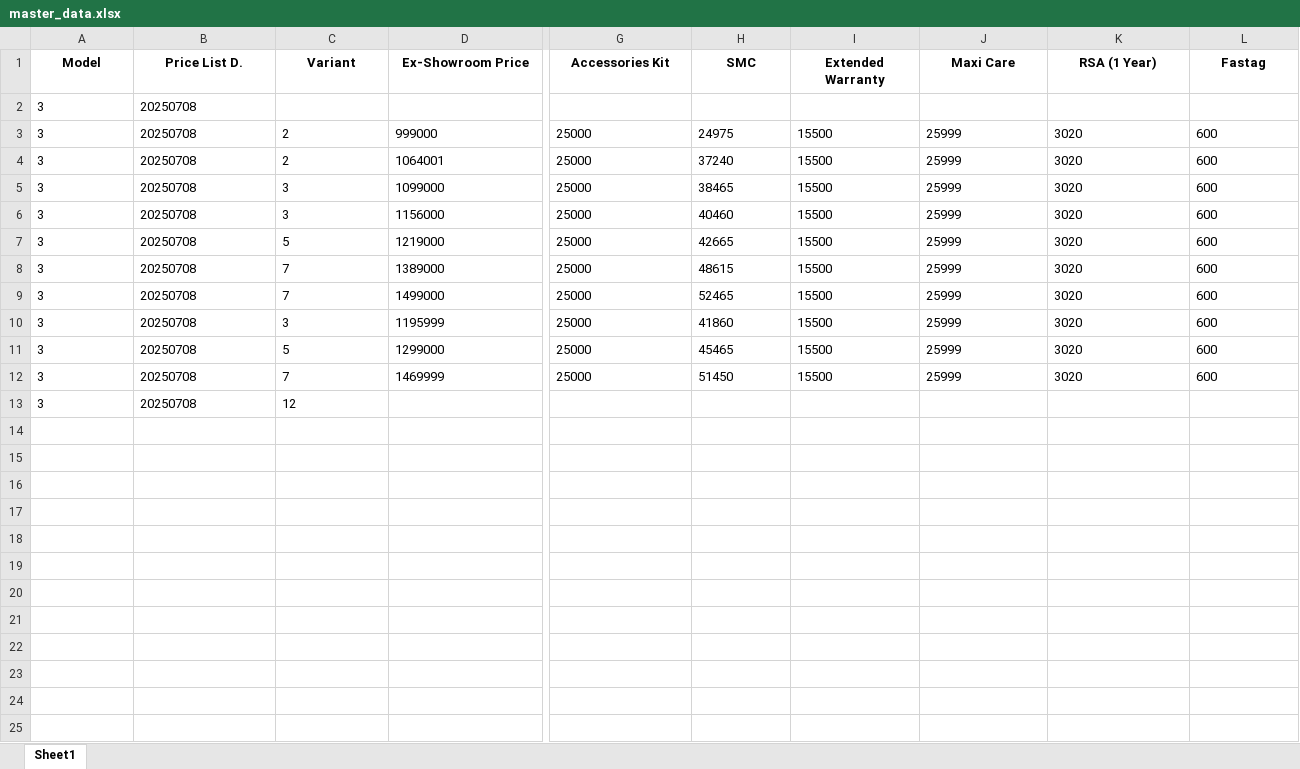
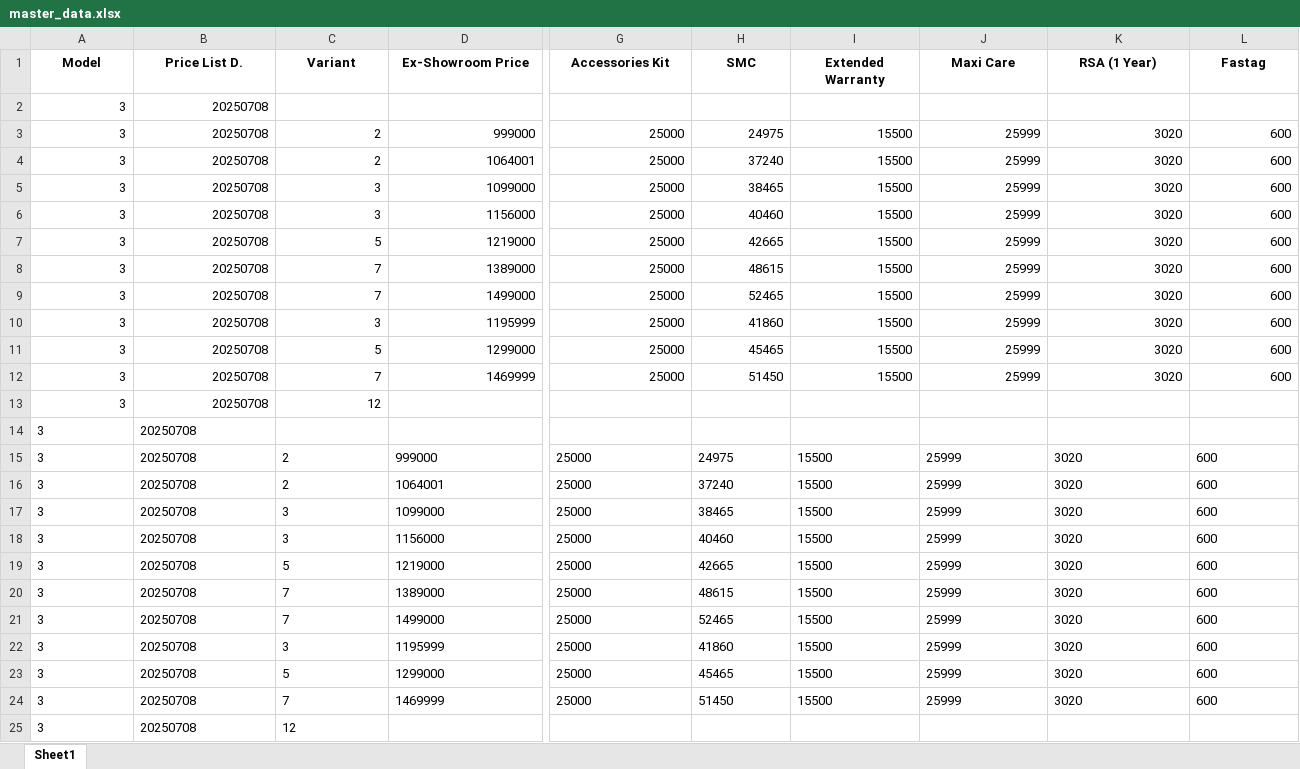
Before and after one commit to raj54669/mahindra-pricing-data, an Excel workbook: data/master_data.xlsx, sheet Sheet1, drawn as a sheet; only a part is shown, gaps mark what is left out; values as stored, in another font and other column widths than the file's, no borders; rows hold the shown columns only; the diff covers the shown part only; the diff names each change by its address in the sheet, - before the commit and + after, or states it on an @@ line.

Commit message:
Update data/master_data.xlsx

```diff
--- a/data/master_data.xlsx (sheet Sheet1)
+++ b/data/master_data.xlsx (sheet Sheet1)
-A2:B2 alignment: left
+A2:B2 alignment: right
-A3:D12 alignment: left
+A3:D12 alignment: right
-G3:L12 alignment: left
+G3:L12 alignment: right
-A13:C13 alignment: left
+A13:C13 alignment: right
+row 14: 3 | 20250708
+row 15: 3 | 20250708 | 2 | 999000 | 25000 | 24975 | 15500 | 25999 | 3020 | 600
+row 16: 3 | 20250708 | 2 | 1064001 | 25000 | 37240 | 15500 | 25999 | 3020 | 600
+row 17: 3 | 20250708 | 3 | 1099000 | 25000 | 38465 | 15500 | 25999 | 3020 | 600
+row 18: 3 | 20250708 | 3 | 1156000 | 25000 | 40460 | 15500 | 25999 | 3020 | 600
+row 19: 3 | 20250708 | 5 | 1219000 | 25000 | 42665 | 15500 | 25999 | 3020 | 600
+row 20: 3 | 20250708 | 7 | 1389000 | 25000 | 48615 | 15500 | 25999 | 3020 | 600
+row 21: 3 | 20250708 | 7 | 1499000 | 25000 | 52465 | 15500 | 25999 | 3020 | 600
+row 22: 3 | 20250708 | 3 | 1195999 | 25000 | 41860 | 15500 | 25999 | 3020 | 600
+row 23: 3 | 20250708 | 5 | 1299000 | 25000 | 45465 | 15500 | 25999 | 3020 | 600
+row 24: 3 | 20250708 | 7 | 1469999 | 25000 | 51450 | 15500 | 25999 | 3020 | 600
+row 25: 3 | 20250708 | 12
```
Also changed, not shown: cell formats elsewhere in this sheet.
